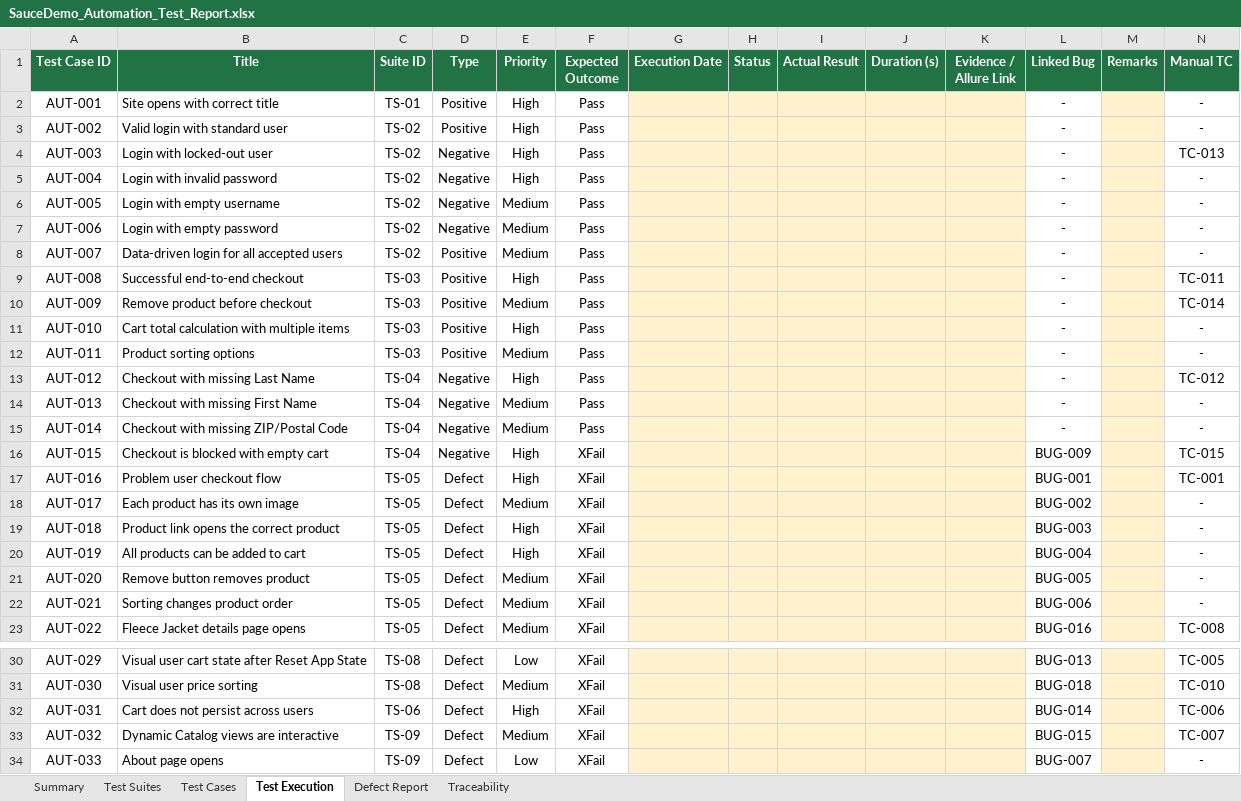
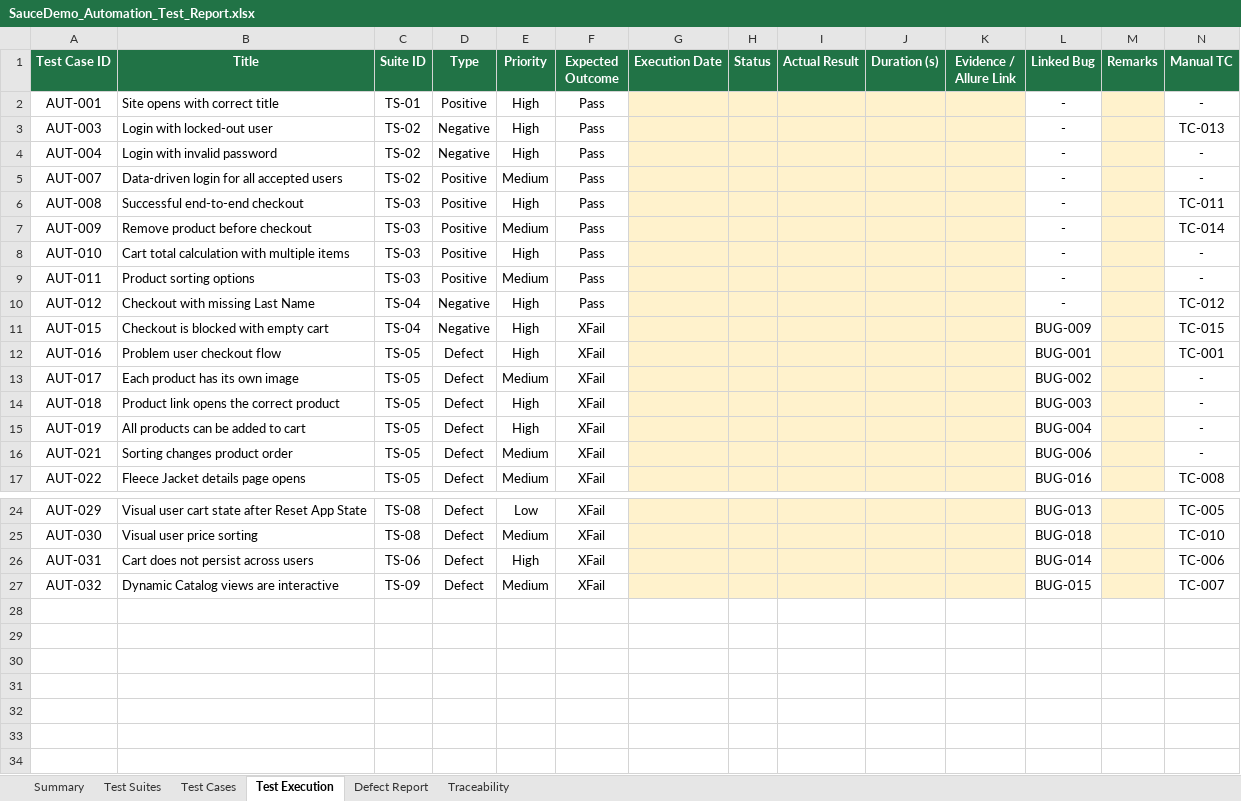
Before and after one commit to Nourn117/saucedemo-selenium-automation, an Excel workbook: docs/SauceDemo_Automation_Test_Report.xlsx, sheet Test Execution, drawn as a sheet; only a part is shown, gaps mark what is left out; values as stored, in another font and other column widths than the file's, no borders; conditional formats not drawn; the diff names each change by its address in the sheet, - before the commit and + after, or states it on an @@ line.

Commit message:
Remove 7 low-value automation test cases from Excel report

```diff
--- a/docs/SauceDemo_Automation_Test_Report.xlsx (sheet Test Execution)
+++ b/docs/SauceDemo_Automation_Test_Report.xlsx (sheet Test Execution)
-row 3: AUT-002 | Valid login with standard user | TS-02 | Positive | High | Pass |  |  |  |  |  | - |  | -
-row 6: AUT-005 | Login with empty username | TS-02 | Negative | Medium | Pass |  |  |  |  |  | - |  | -
-row 7: AUT-006 | Login with empty password | TS-02 | Negative | Medium | Pass |  |  |  |  |  | - |  | -
-row 14: AUT-013 | Checkout with missing First Name | TS-04 | Negative | Medium | Pass |  |  |  |  |  | - |  | -
-row 15: AUT-014 | Checkout with missing ZIP/Postal Code | TS-04 | Negative | Medium | Pass |  |  |  |  |  | - |  | -
-row 21: AUT-020 | Remove button removes product | TS-05 | Defect | Medium | XFail |  |  |  |  |  | BUG-005 |  | -
-row 34: AUT-033 | About page opens | TS-09 | Defect | Low | XFail |  |  |  |  |  | BUG-007 |  | -
```
Also changed, not shown: sheet Test Cases, sheet Traceability, sheet Defect Report, sheet Test Suites.
